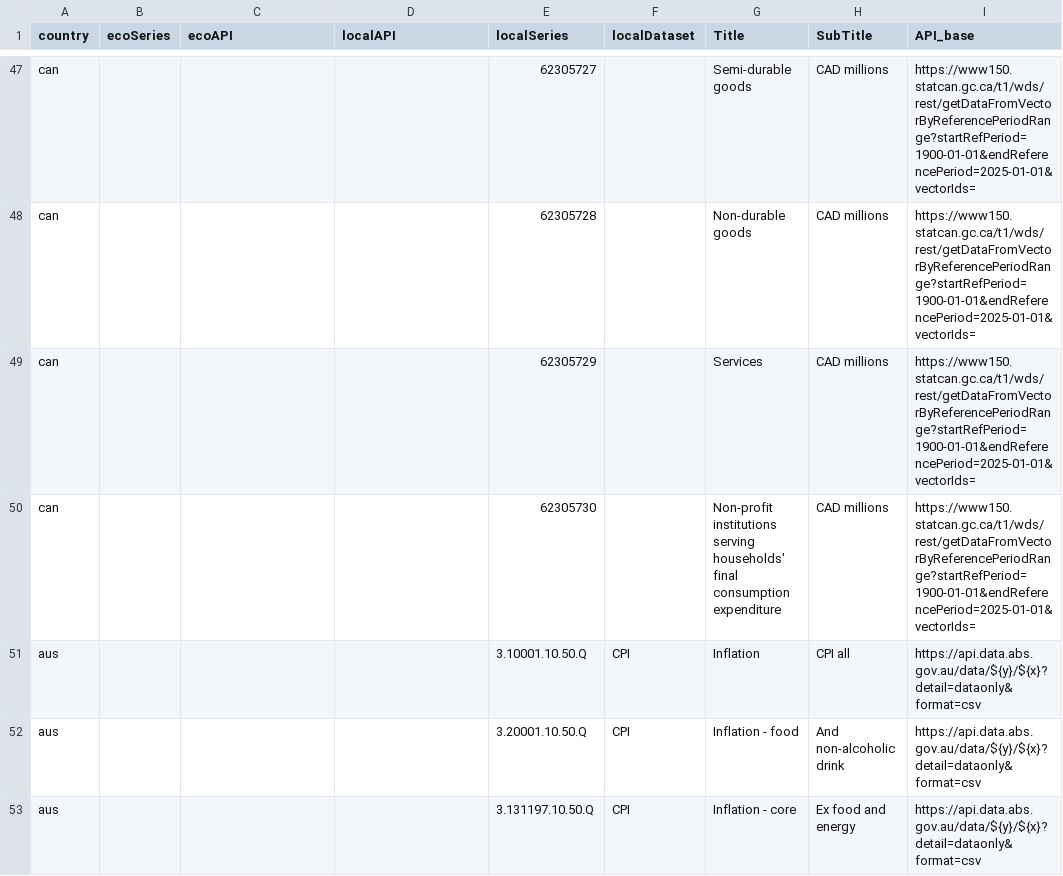
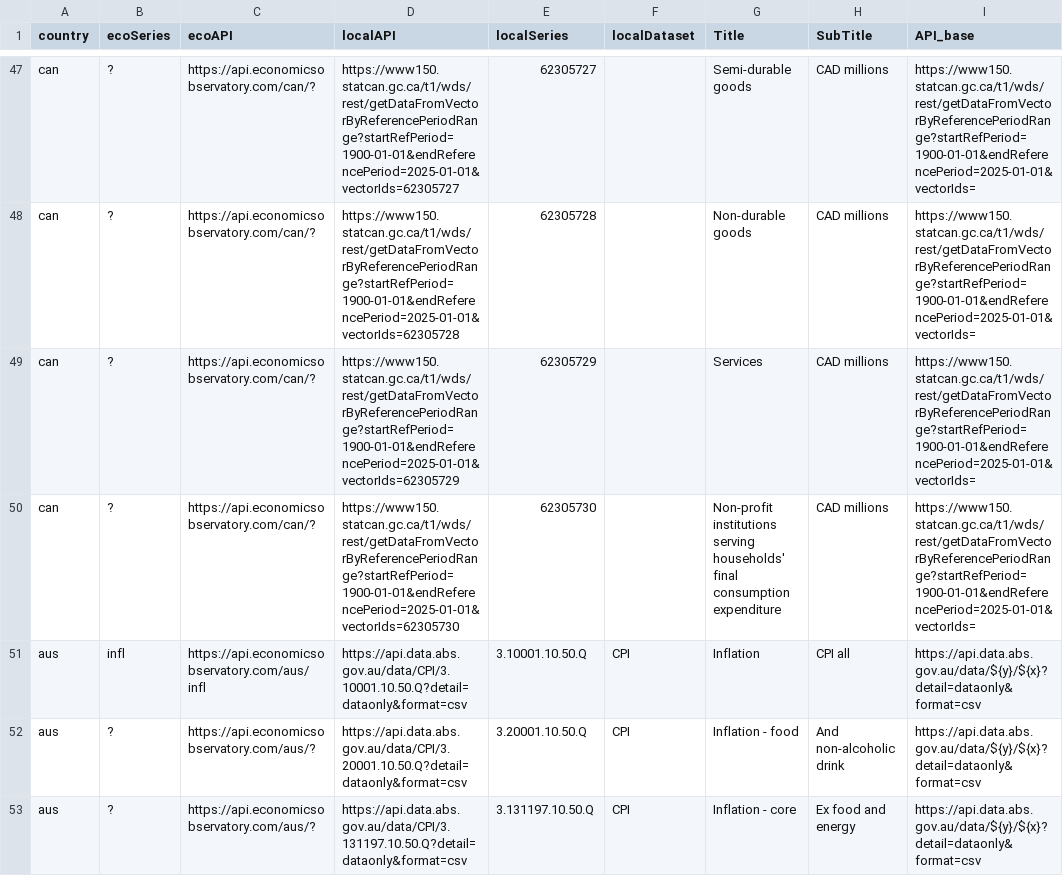
Before and after one commit to RDeconomist/RDeconomist.github.io, a CSV file: data/seriesCodesAll.csv, drawn as a sheet; only a part is shown, gaps mark what is left out; the diff covers the shown part only; the diff names each change by its address in the sheet, - before the commit and + after, or states it on an @@ line.

Commit message:
Update seriesCodesAll.csv

```diff
--- a/data/seriesCodesAll.csv
+++ b/data/seriesCodesAll.csv
-B47:B50 (ecoSeries): (empty)
+B47:B50 (ecoSeries): ?
-C47:C50 (ecoAPI): (empty)
+C47:C50 (ecoAPI): https://api.economicsobservatory.com/can/?
-D47 (localAPI): (empty)
+D47 (localAPI): https://www150.statcan.gc.ca/t1/wds/rest/getDataFromVectorByReferencePeriodRange?startRefPeriod=1900-01-01&endReferencePeriod=2025-01-01&vectorIds=62305727
-D48 (localAPI): (empty)
+D48 (localAPI): https://www150.statcan.gc.ca/t1/wds/rest/getDataFromVectorByReferencePeriodRange?startRefPeriod=1900-01-01&endReferencePeriod=2025-01-01&vectorIds=62305728
-D49 (localAPI): (empty)
+D49 (localAPI): https://www150.statcan.gc.ca/t1/wds/rest/getDataFromVectorByReferencePeriodRange?startRefPeriod=1900-01-01&endReferencePeriod=2025-01-01&vectorIds=62305729
-D50 (localAPI): (empty)
+D50 (localAPI): https://www150.statcan.gc.ca/t1/wds/rest/getDataFromVectorByReferencePeriodRange?startRefPeriod=1900-01-01&endReferencePeriod=2025-01-01&vectorIds=62305730
-B51 (ecoSeries): (empty)
+B51 (ecoSeries): infl
-C51 (ecoAPI): (empty)
+C51 (ecoAPI): https://api.economicsobservatory.com/aus/infl
-D51 (localAPI): (empty)
+D51 (localAPI): https://api.data.abs.gov.au/data/CPI/3.10001.10.50.Q?detail=dataonly&format=csv
-B52:B53 (ecoSeries): (empty)
+B52:B53 (ecoSeries): ?
-C52:C53 (ecoAPI): (empty)
+C52:C53 (ecoAPI): https://api.economicsobservatory.com/aus/?
-D52 (localAPI): (empty)
+D52 (localAPI): https://api.data.abs.gov.au/data/CPI/3.20001.10.50.Q?detail=dataonly&format=csv
-D53 (localAPI): (empty)
+D53 (localAPI): https://api.data.abs.gov.au/data/CPI/3.131197.10.50.Q?detail=dataonly&format=csv
```
Also changed, not shown: 87 edited cells elsewhere in this file.
